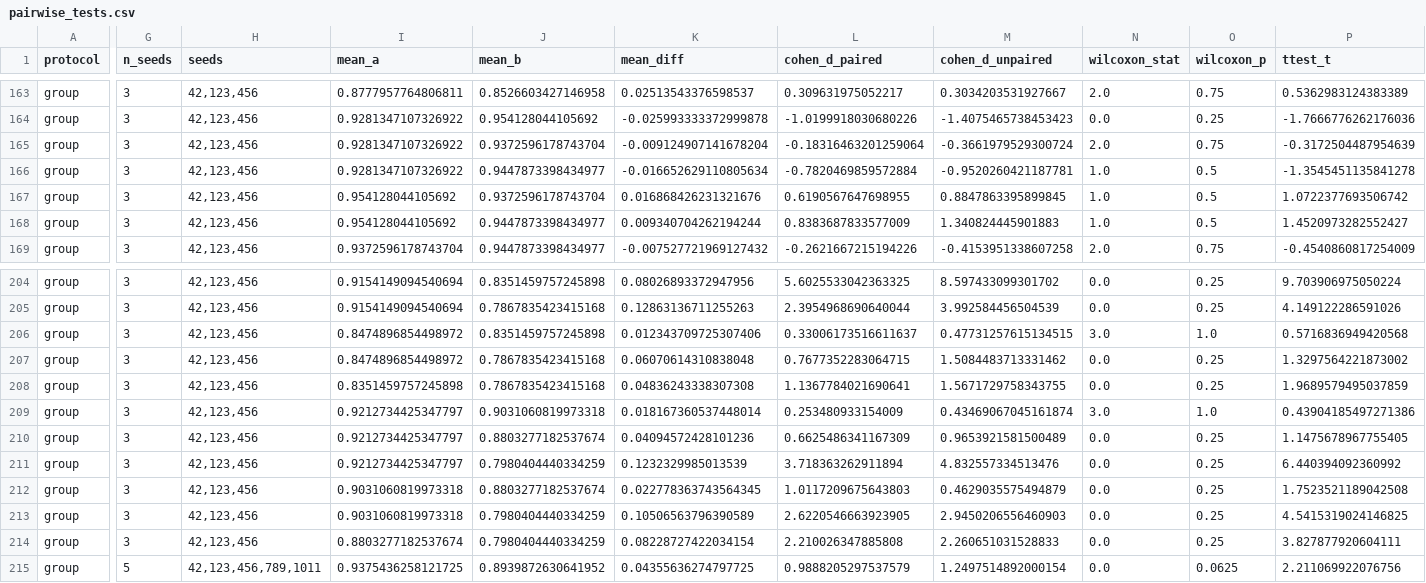
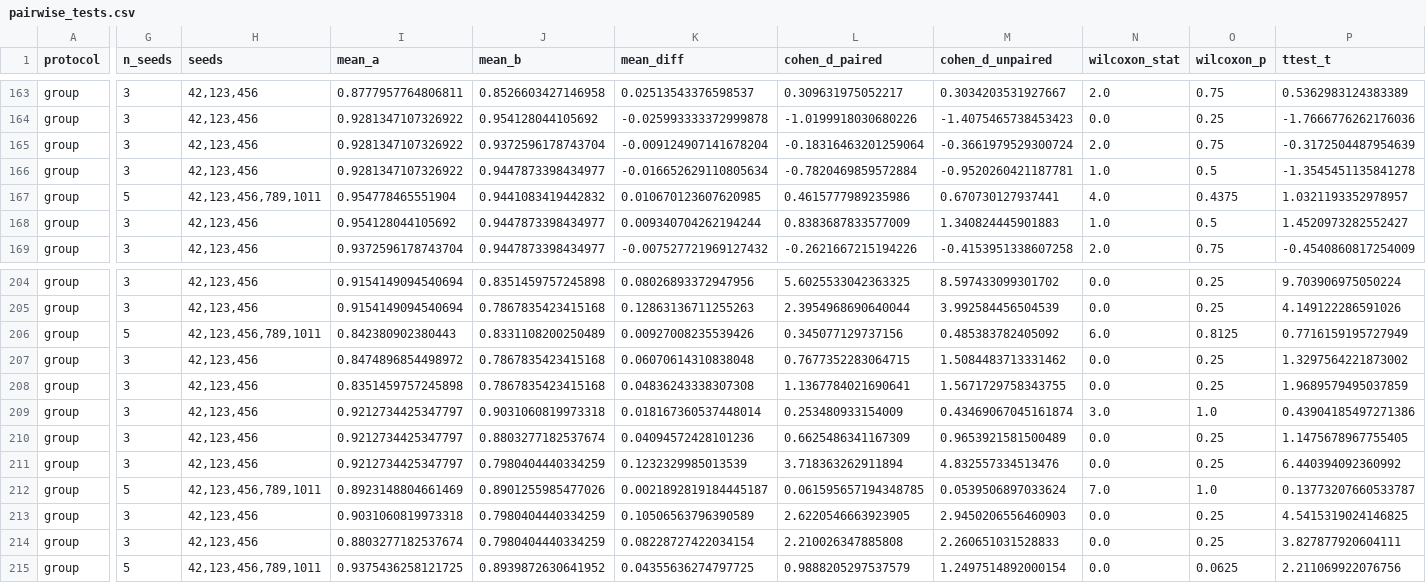
Before and after one commit to dryuemco/FedRGBD, a CSV file: analysis/pairwise_tests.csv, drawn as a sheet; only a part is shown, gaps mark what is left out; the diff covers the shown part only; the diff names each change by its address in the sheet, - before the commit and + after, or states it on an @@ line.

```diff
--- a/analysis/pairwise_tests.csv
+++ b/analysis/pairwise_tests.csv
-G167 (n_seeds): 3
+G167 (n_seeds): 5
-H167 (seeds): 42,123,456
+H167 (seeds): 42,123,456,789,1011
-I167 (mean_a): 0.954128044105692
+I167 (mean_a): 0.954778465551904
-J167 (mean_b): 0.9372596178743704
+J167 (mean_b): 0.9441083419442832
-K167 (mean_diff): 0.016868426231321676
+K167 (mean_diff): 0.010670123607620985
-L167 (cohen_d_paired): 0.6190567647698955
+L167 (cohen_d_paired): 0.4615777989235986
-M167 (cohen_d_unpaired): 0.8847863395899845
+M167 (cohen_d_unpaired): 0.670730127937441
-N167 (wilcoxon_stat): 1.0
+N167 (wilcoxon_stat): 4.0
-O167 (wilcoxon_p): 0.5
+O167 (wilcoxon_p): 0.4375
-P167 (ttest_t): 1.0722377693506742
+P167 (ttest_t): 1.0321193352978957
-G206 (n_seeds): 3
+G206 (n_seeds): 5
-H206 (seeds): 42,123,456
+H206 (seeds): 42,123,456,789,1011
-I206 (mean_a): 0.8474896854498972
+I206 (mean_a): 0.842380902380443
-J206 (mean_b): 0.8351459757245898
+J206 (mean_b): 0.8331108200250489
-K206 (mean_diff): 0.012343709725307406
+K206 (mean_diff): 0.00927008235539426
-L206 (cohen_d_paired): 0.33006173516611637
+L206 (cohen_d_paired): 0.345077129737156
-M206 (cohen_d_unpaired): 0.47731257615134515
+M206 (cohen_d_unpaired): 0.485383782405092
-N206 (wilcoxon_stat): 3.0
+N206 (wilcoxon_stat): 6.0
-O206 (wilcoxon_p): 1.0
+O206 (wilcoxon_p): 0.8125
-P206 (ttest_t): 0.5716836949420568
+P206 (ttest_t): 0.7716159195727949
-G212 (n_seeds): 3
+G212 (n_seeds): 5
-H212 (seeds): 42,123,456
+H212 (seeds): 42,123,456,789,1011
-I212 (mean_a): 0.9031060819973318
+I212 (mean_a): 0.8923148804661469
-J212 (mean_b): 0.8803277182537674
+J212 (mean_b): 0.8901255985477026
-K212 (mean_diff): 0.022778363743564345
+K212 (mean_diff): 0.0021892819184445187
-L212 (cohen_d_paired): 1.0117209675643803
+L212 (cohen_d_paired): 0.061595657194348785
-M212 (cohen_d_unpaired): 0.4629035575494879
+M212 (cohen_d_unpaired): 0.0539506897033624
-N212 (wilcoxon_stat): 0.0
+N212 (wilcoxon_stat): 7.0
-O212 (wilcoxon_p): 0.25
+O212 (wilcoxon_p): 1.0
-P212 (ttest_t): 1.7523521189042508
+P212 (ttest_t): 0.13773207660533787
```
Also changed, not shown: 66 edited cells elsewhere in this file, analysis/aggregation_flips.csv, analysis/per_client_selected.csv, 56 other files.
